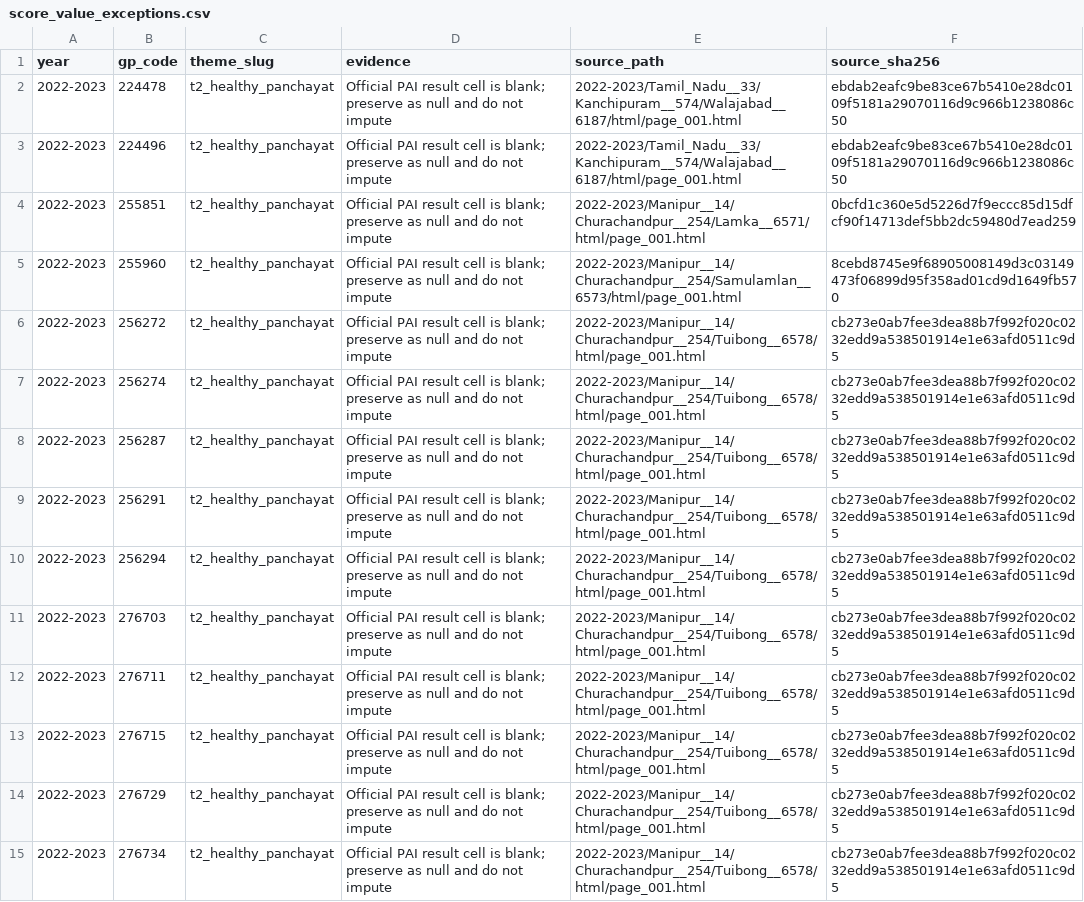
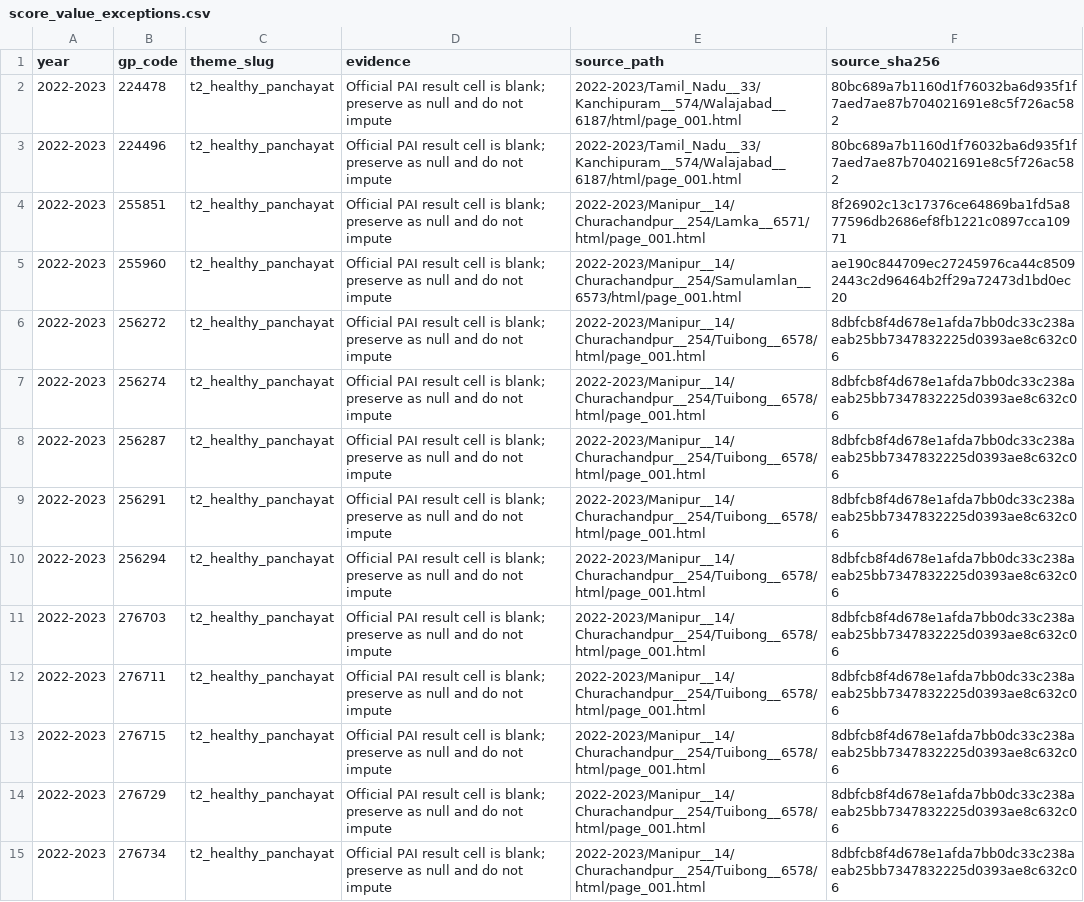
Before and after one commit to in-rolls/pai, a CSV file: config/score_value_exceptions.csv, drawn as a sheet; only a part is shown; the diff covers the shown part only; the diff names each change by its address in the sheet, - before the commit and + after, or states it on an @@ line.

```diff
--- a/config/score_value_exceptions.csv
+++ b/config/score_value_exceptions.csv
-F2:F3 (source_sha256): ebdab2eafc9be83ce67b5410e28dc0109f5181a29070116d9c966b1238086c50
+F2:F3 (source_sha256): 80bc689a7b1160d1f76032ba6d935f1f7aed7ae87b704021691e8c5f726ac582
-F4 (source_sha256): 0bcfd1c360e5d5226d7f9eccc85d15dfcf90f14713def5bb2dc59480d7ead259
+F4 (source_sha256): 8f26902c13c17376ce64869ba1fd5a877596db2686ef8fb1221c0897cca10971
-F5 (source_sha256): 8cebd8745e9f68905008149d3c03149473f06899d95f358ad01cd9d1649fb570
+F5 (source_sha256): ae190c844709ec27245976ca44c85092443c2d96464b2ff29a72473d1bd0ec20
-F6:F15 (source_sha256): cb273e0ab7fee3dea88b7f992f020c0232edd9a538501914e1e63afd0511c9d5
+F6:F15 (source_sha256): 8dbfcb8f4d678e1afda7bb0dc33c238aeab25bb7347832225d0393ae8c632c06
```
Also changed, not shown: 16 added rows and 8 edited cells elsewhere in this file, docs/pai_summary.csv, docs/pai_summary_by_state.csv, 37 other files.
